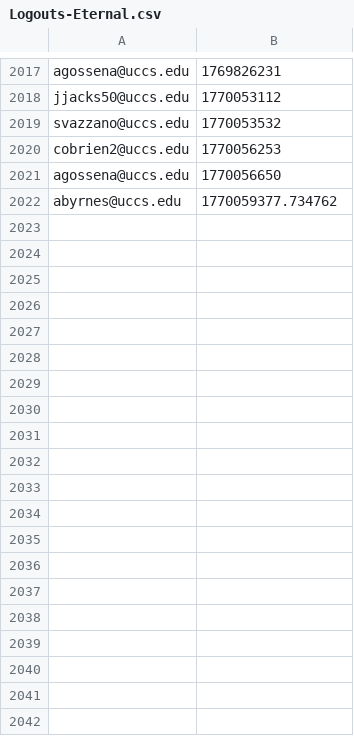
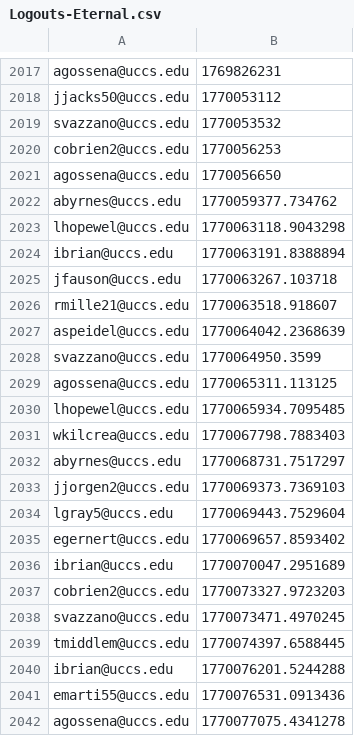
Before and after one commit to SteeleRaptor/MAE-Help-Center-Login-Website, a CSV file: WebsiteProject/Data/Logouts/Logouts-Eternal.csv, drawn as a sheet; only a part is shown, gaps mark what is left out; the diff covers the shown part only.

```diff
--- a/WebsiteProject/Data/Logouts/Logouts-Eternal.csv
+++ b/WebsiteProject/Data/Logouts/Logouts-Eternal.csv
@@ -2022 +2022,21 @@ agossena@uccs.edu,1770056650
 abyrnes@uccs.edu,1770059377.734762
+lhopewel@uccs.edu,1770063118.9043298
+ibrian@uccs.edu,1770063191.8388894
+jfauson@uccs.edu,1770063267.103718
+rmille21@uccs.edu,1770063518.918607
+aspeidel@uccs.edu,1770064042.2368639
+svazzano@uccs.edu,1770064950.3599
+agossena@uccs.edu,1770065311.113125
+lhopewel@uccs.edu,1770065934.7095485
+wkilcrea@uccs.edu,1770067798.7883403
+abyrnes@uccs.edu,1770068731.7517297
+jjorgen2@uccs.edu,1770069373.7369103
+lgray5@uccs.edu,1770069443.7529604
+egernert@uccs.edu,1770069657.8593402
+ibrian@uccs.edu,1770070047.2951689
+cobrien2@uccs.edu,1770073327.9723203
+svazzano@uccs.edu,1770073471.4970245
+tmiddlem@uccs.edu,1770074397.6588445
+ibrian@uccs.edu,1770076201.5244288
+emarti55@uccs.edu,1770076531.0913436
+agossena@uccs.edu,1770077075.4341278
```
Also changed, not shown: 68 added rows elsewhere in this file, WebsiteProject/Data/Logins/Logins-SP26.csv, WebsiteProject/Data/Logouts/Logouts-SP26.csv, 2 other files.
